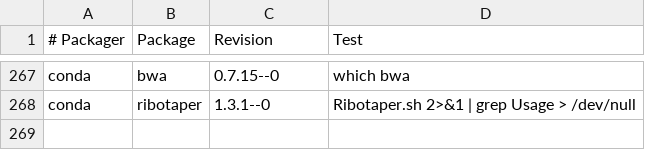
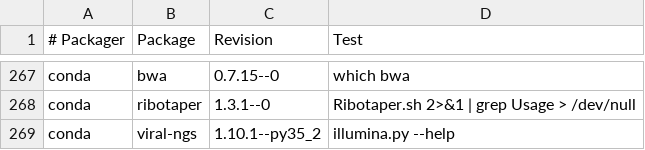
Before and after one commit to BioContainers/mulled, a TSV file: packages.tsv, drawn as a sheet; only a part is shown, gaps mark what is left out.

Commit message:
add viral-ngs 1.10.1 (#142)
* add viral-ngs 1.10.1

* increment build number

* increment build number

* Correct build number to include Python version

```diff
--- a/packages.tsv
+++ b/packages.tsv
@@ -268 +268,2 @@ conda	bwa	0.7.15--0	which bwa
 conda	ribotaper	1.3.1--0	Ribotaper.sh 2>&1  | grep Usage > /dev/null
+conda	viral-ngs	1.10.1--py35_2	illumina.py --help
```
